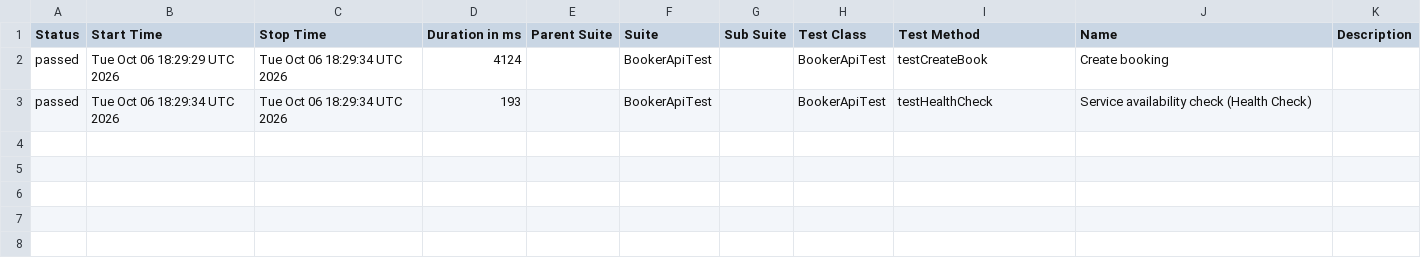
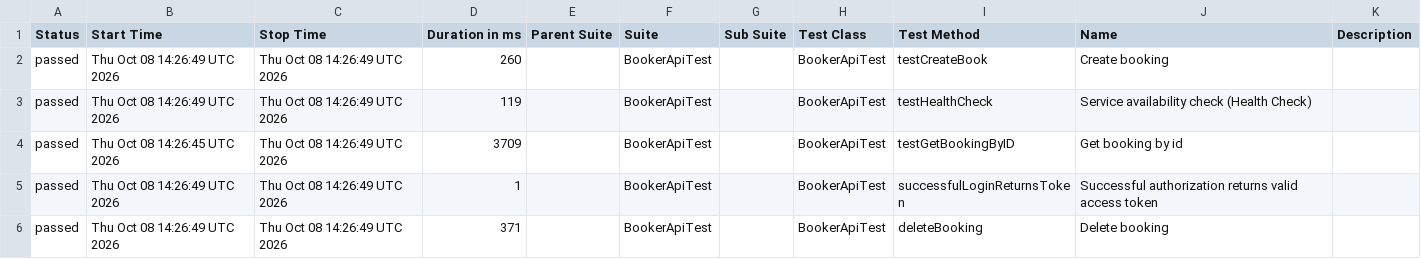
Before and after one commit to Alexey-garanin/bookerApi, a CSV file: data/suites.csv, drawn as a sheet.

```diff
--- a/data/suites.csv
+++ b/data/suites.csv
@@ -1,3 +1,6 @@
 "Status","Start Time","Stop Time","Duration in ms","Parent Suite","Suite","Sub Suite","Test Class","Test Method","Name","Description"
-"passed","Tue Oct 06 18:29:29 UTC 2026","Tue Oct 06 18:29:34 UTC 2026","4124","","BookerApiTest","","BookerApiTest","testCreateBook","Create booking",""
-"passed","Tue Oct 06 18:29:34 UTC 2026","Tue Oct 06 18:29:34 UTC 2026","193","","BookerApiTest","","BookerApiTest","testHealthCheck","Service availability check (Health Check)",""
+"passed","Thu Oct 08 14:26:49 UTC 2026","Thu Oct 08 14:26:49 UTC 2026","260","","BookerApiTest","","BookerApiTest","testCreateBook","Create booking",""
+"passed","Thu Oct 08 14:26:49 UTC 2026","Thu Oct 08 14:26:49 UTC 2026","119","","BookerApiTest","","BookerApiTest","testHealthCheck","Service availability check (Health Check)",""
+"passed","Thu Oct 08 14:26:45 UTC 2026","Thu Oct 08 14:26:49 UTC 2026","3709","","BookerApiTest","","BookerApiTest","testGetBookingByID","Get booking by id",""
+"passed","Thu Oct 08 14:26:49 UTC 2026","Thu Oct 08 14:26:49 UTC 2026","1","","BookerApiTest","","BookerApiTest","successfulLoginReturnsToken","Successful authorization returns valid access token",""
+"passed","Thu Oct 08 14:26:49 UTC 2026","Thu Oct 08 14:26:49 UTC 2026","371","","BookerApiTest","","BookerApiTest","deleteBooking","Delete booking",""
```
Also changed, not shown: 52 other files.
